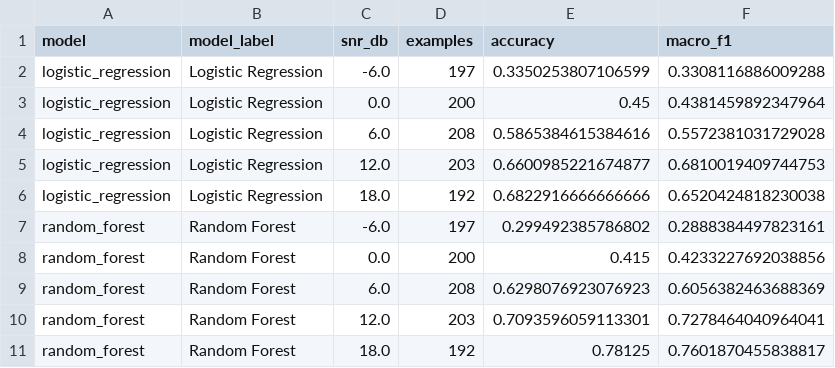
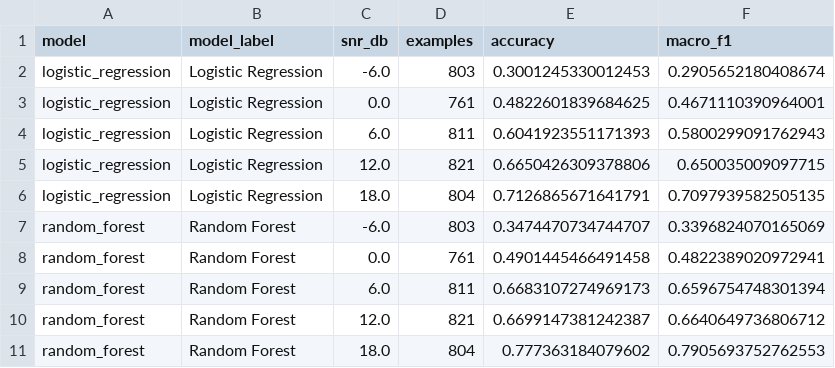
Before and after one commit to drsaikrishnathota1/quantum-ai-rf-signal-classification, a CSV file: manuscript_assets/tables/table_synthetic_accuracy_by_snr.csv, drawn as a sheet; only a part is shown; the diff covers the shown part only.

```diff
--- a/manuscript_assets/tables/table_synthetic_accuracy_by_snr.csv
+++ b/manuscript_assets/tables/table_synthetic_accuracy_by_snr.csv
@@ -1,11 +1,11 @@
 model,model_label,snr_db,examples,accuracy,macro_f1
-logistic_regression,Logistic Regression,-6.0,197,0.3350253807106599,0.3308116886009288
-logistic_regression,Logistic Regression,0.0,200,0.45,0.4381459892347964
-logistic_regression,Logistic Regression,6.0,208,0.5865384615384616,0.5572381031729028
-logistic_regression,Logistic Regression,12.0,203,0.6600985221674877,0.6810019409744753
-logistic_regression,Logistic Regression,18.0,192,0.6822916666666666,0.6520424818230038
-random_forest,Random Forest,-6.0,197,0.299492385786802,0.2888384497823161
-random_forest,Random Forest,0.0,200,0.415,0.4233227692038856
-random_forest,Random Forest,6.0,208,0.6298076923076923,0.6056382463688369
-random_forest,Random Forest,12.0,203,0.7093596059113301,0.7278464040964041
-random_forest,Random Forest,18.0,192,0.78125,0.7601870455838817
+logistic_regression,Logistic Regression,-6.0,803,0.3001245330012453,0.2905652180408674
+logistic_regression,Logistic Regression,0.0,761,0.4822601839684625,0.4671110390964001
+logistic_regression,Logistic Regression,6.0,811,0.6041923551171393,0.5800299091762943
+logistic_regression,Logistic Regression,12.0,821,0.6650426309378806,0.650035009097715
+logistic_regression,Logistic Regression,18.0,804,0.7126865671641791,0.7097939582505135
+random_forest,Random Forest,-6.0,803,0.3474470734744707,0.3396824070165069
+random_forest,Random Forest,0.0,761,0.4901445466491458,0.4822389020972941
+random_forest,Random Forest,6.0,811,0.6683107274969173,0.6596754748301394
+random_forest,Random Forest,12.0,821,0.6699147381242387,0.6640649736806712
+random_forest,Random Forest,18.0,804,0.777363184079602,0.7905693752762553
```
Also changed, not shown: 30 edited cells elsewhere in this file, manuscript_assets/tables/table_synthetic_best_model_by_condition.csv, manuscript_assets/tables/table_synthetic_clean_performance.csv, 32 other files.
